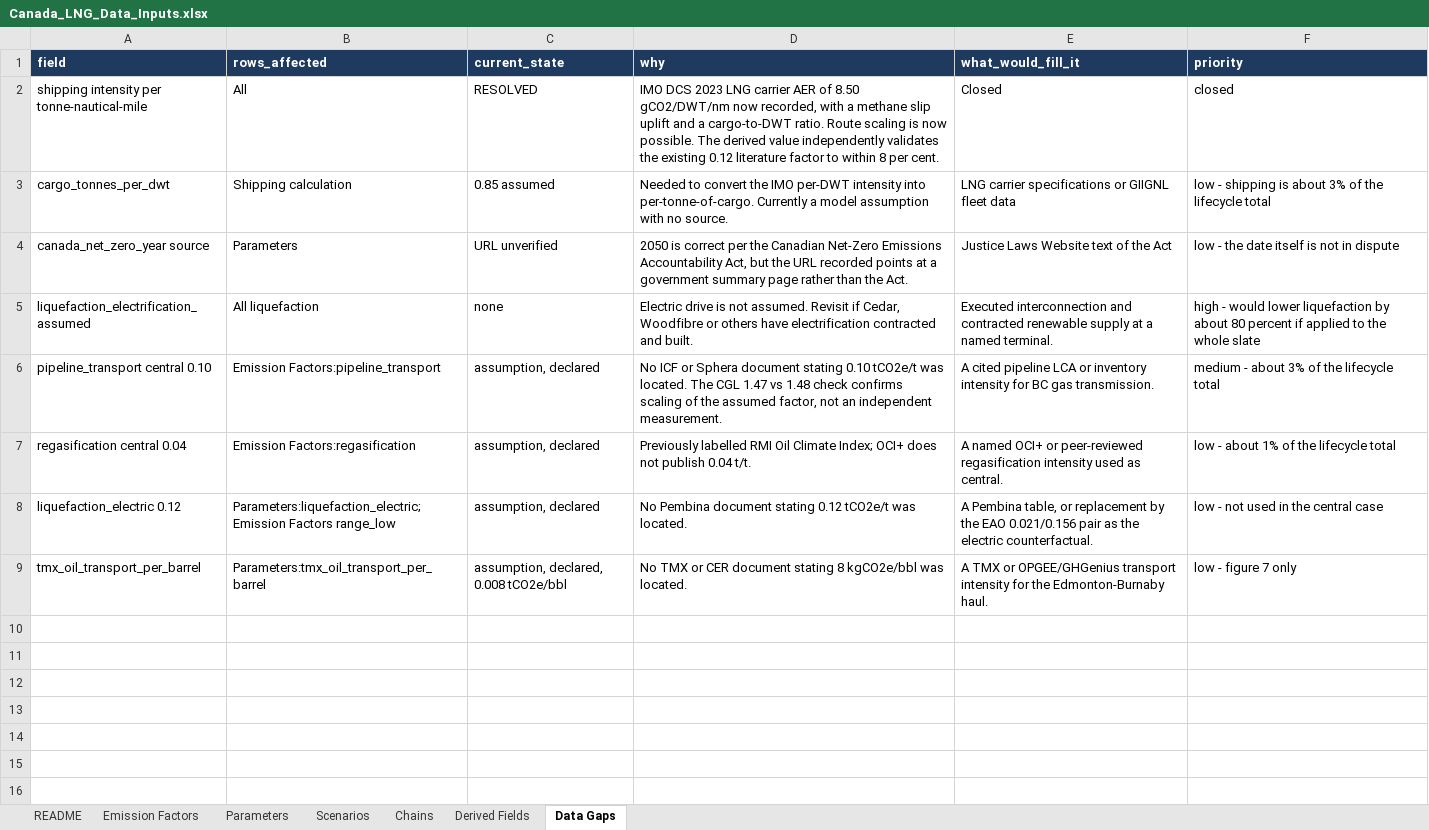
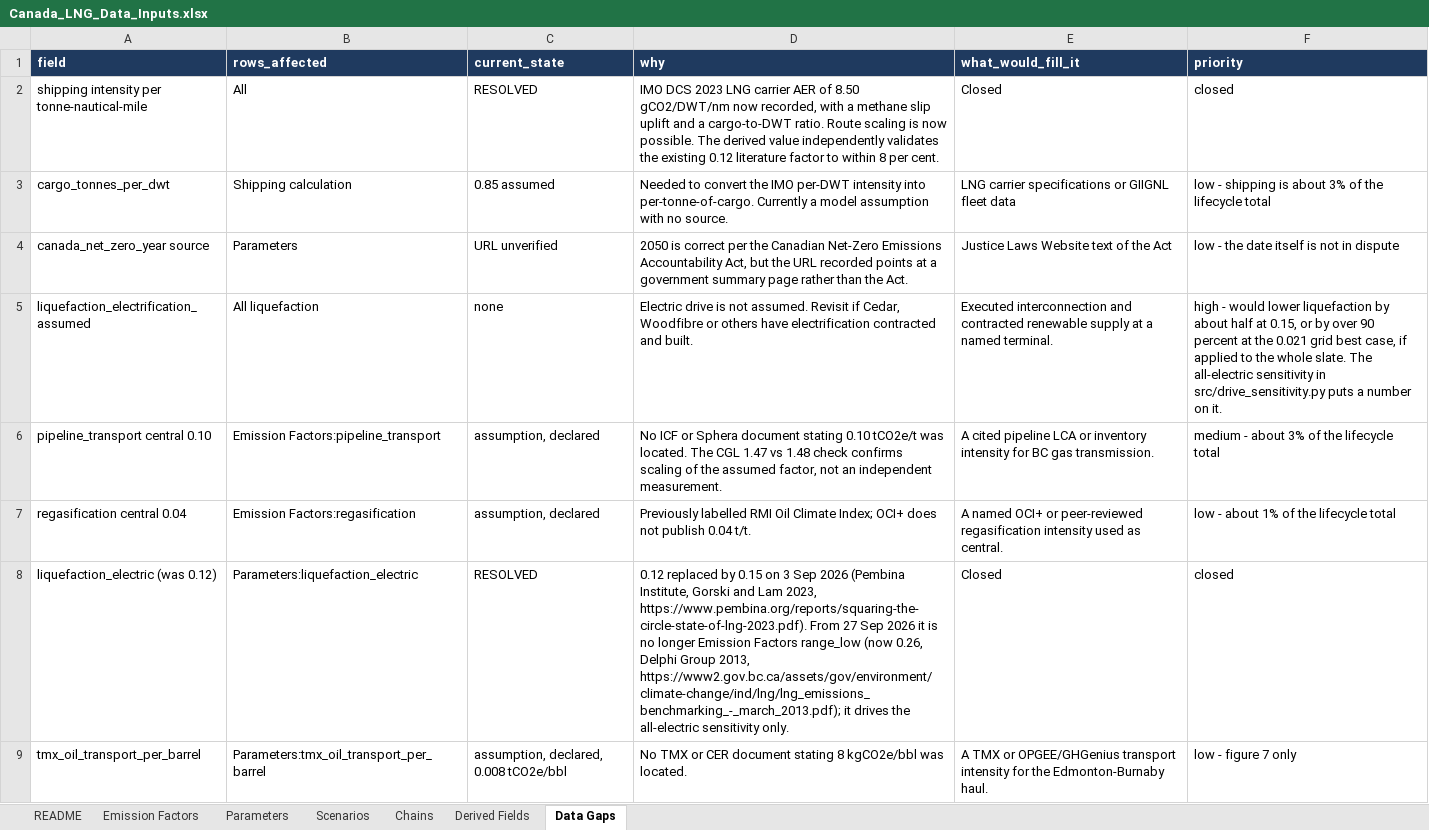
Before and after one commit to FStretch/canada_lng_carbon_bomb, an Excel workbook: Inputs/Canada_LNG_Data_Inputs.xlsx, sheet Data Gaps, drawn as a sheet; values as stored, in another font and other column widths than the file's, no borders; removed rows and columns are numbered as before the commit, all else as after; the diff names each change by its address in the sheet, - before the commit and + after, or states it on an @@ line.

```diff
--- a/Inputs/Canada_LNG_Data_Inputs.xlsx (sheet Data Gaps)
+++ b/Inputs/Canada_LNG_Data_Inputs.xlsx (sheet Data Gaps)
-F5 (priority): …by about 80 percent if applied to the whole slate
+F5 (priority): …by about half at 0.15, or by over 90 percent at the 0.021 grid best case, if applied to the whole slate. The all-electric sensitivity in src/drive_sensitivity.py puts a number on it.
-row 8: liquefaction_electric 0.12 | Parameters:liquefaction_electric; Emission Factors range_low | assumption, declared | No Pembina document stating 0.12 tCO2e/t was located. | A Pembina table, or replacement by the EAO 0.021/0.156 pair as the electric counterfactual. | low - not used in the central case
+row 8: liquefaction_electric (was 0.12) | Parameters:liquefaction_electric | RESOLVED | 0.12 replaced by 0.15 on 3 Sep 2026 (Pembina Institute, Gorski and Lam 2023, https://www.pembina.org/reports/squaring-the-circle-state-of-lng-2023.pdf). From 27 Sep 2026 it is no longer Emission Factors range_low (now 0.26, Delphi Group 2013, https://www2.gov.bc.ca/assets/gov/environment/climate-change/ind/lng/lng_emissions_benchmarking_-_march_2013.pdf); it drives the all-electric sensitivity only. | Closed | closed
```
Also changed, not shown: sheet README, sheet Emission Factors, sheet Parameters, sheet Chains, sheet Scenarios, Inputs/Canada_LNG_Asset_Register.xlsx, Outputs/Canada_LNG_Emissions_Results.xlsx, 45 other files.
